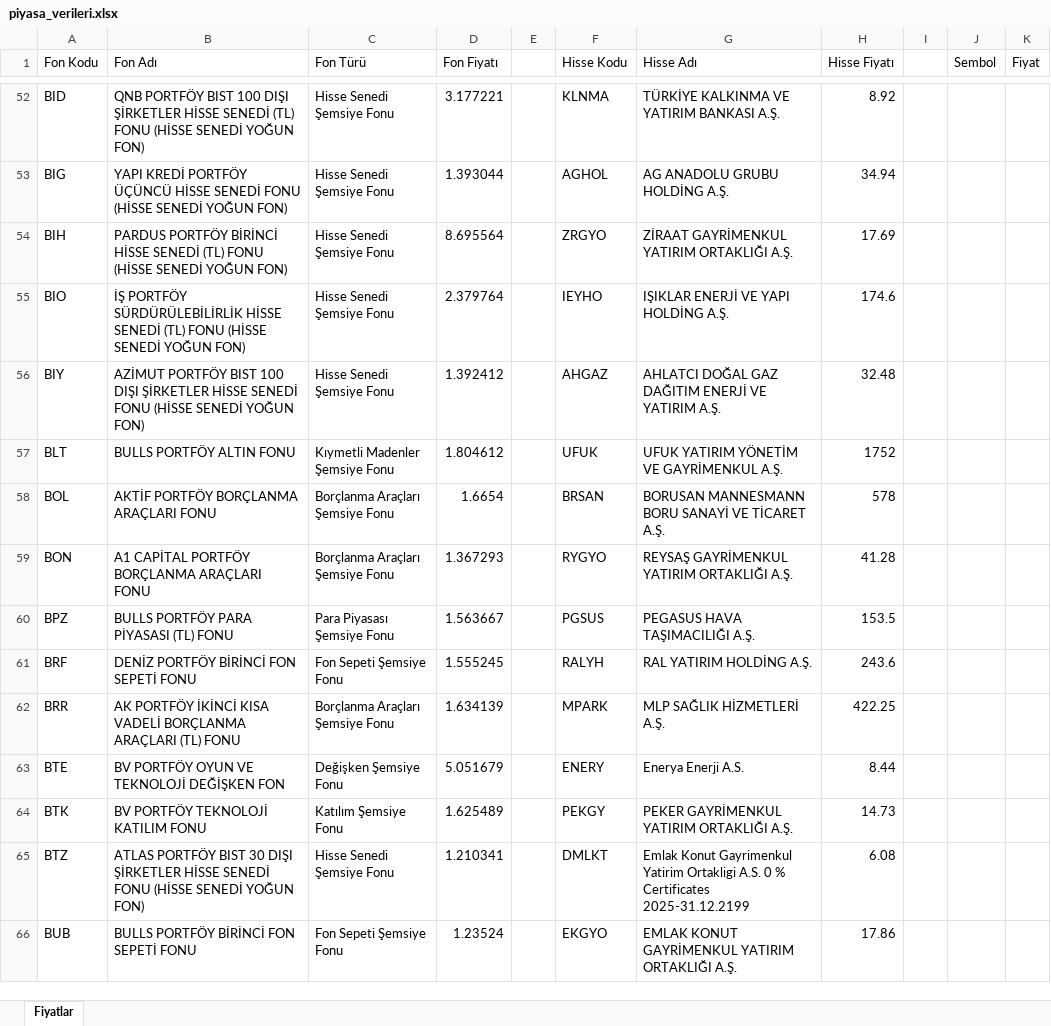
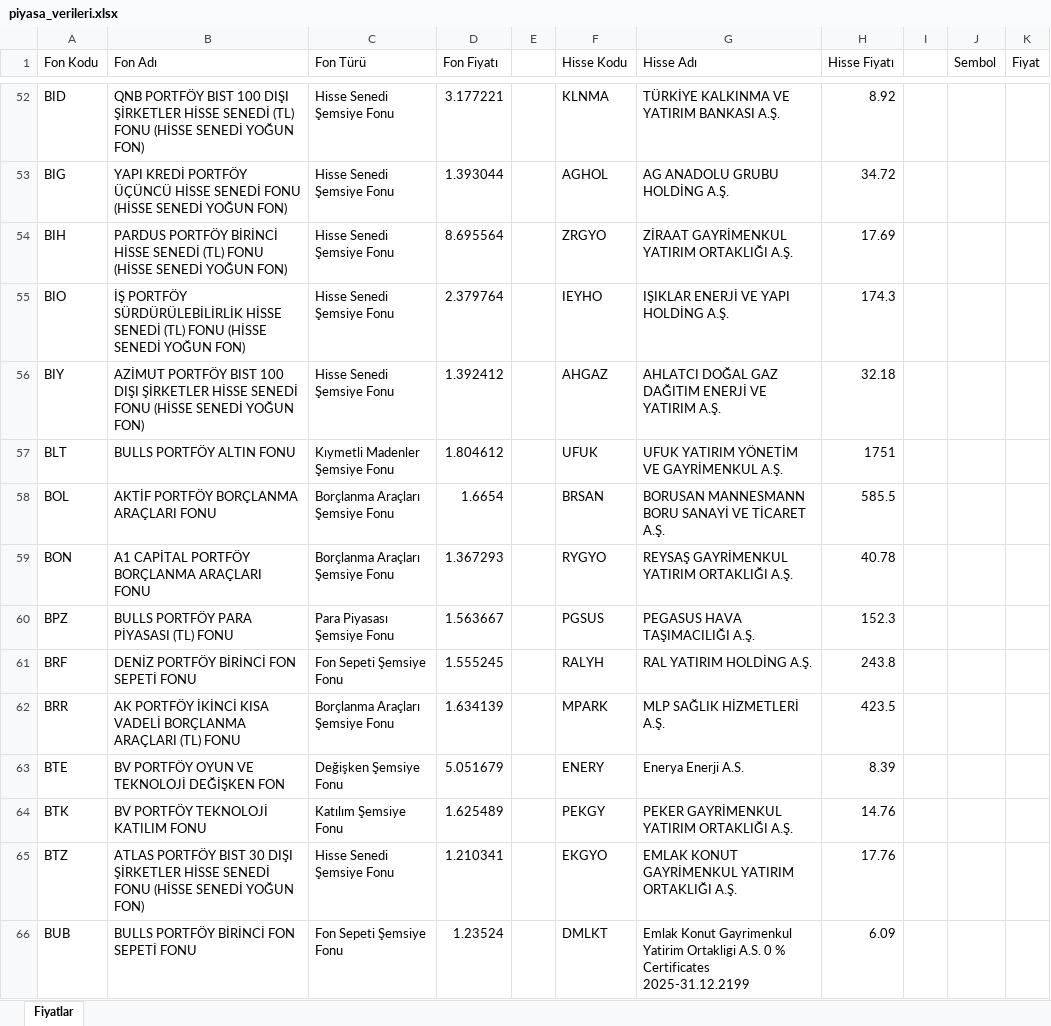
Before and after one commit to fkcengizhan-crypto/fhfiyat, an Excel workbook: piyasa_verileri.xlsx, sheet Fiyatlar, drawn as a sheet; only a part is shown, gaps mark what is left out; values as stored, in another font and other column widths than the file's, no borders; table styles not drawn; the diff covers the shown part only; the diff names each change by its address in the sheet, - before the commit and + after, or states it on an @@ line.

```diff
--- a/piyasa_verileri.xlsx (sheet Fiyatlar)
+++ b/piyasa_verileri.xlsx (sheet Fiyatlar)
-H53 (Hisse Fiyatı): 34.94
+H53 (Hisse Fiyatı): 34.72
-H55 (Hisse Fiyatı): 174.6
+H55 (Hisse Fiyatı): 174.3
-H56 (Hisse Fiyatı): 32.48
+H56 (Hisse Fiyatı): 32.18
-H57 (Hisse Fiyatı): 1752
+H57 (Hisse Fiyatı): 1751
-H58 (Hisse Fiyatı): 578
+H58 (Hisse Fiyatı): 585.5
-H59 (Hisse Fiyatı): 41.28
+H59 (Hisse Fiyatı): 40.78
-H60 (Hisse Fiyatı): 153.5
+H60 (Hisse Fiyatı): 152.3
-H61 (Hisse Fiyatı): 243.6
+H61 (Hisse Fiyatı): 243.8
-H62 (Hisse Fiyatı): 422.25
+H62 (Hisse Fiyatı): 423.5
-H63 (Hisse Fiyatı): 8.44
+H63 (Hisse Fiyatı): 8.39
-H64 (Hisse Fiyatı): 14.73
+H64 (Hisse Fiyatı): 14.76
-F65 (Hisse Kodu): DMLKT
+F65 (Hisse Kodu): EKGYO
-G65 (Hisse Adı): Emlak Konut Gayrimenkul Yatirim Ortakligi A.S. 0 % Certificates 2025-31.12.2199
+G65 (Hisse Adı): EMLAK KONUT GAYRİMENKUL YATIRIM ORTAKLIĞI A.Ş.
-H65 (Hisse Fiyatı): 6.08
+H65 (Hisse Fiyatı): 17.76
-F66 (Hisse Kodu): EKGYO
+F66 (Hisse Kodu): DMLKT
-G66 (Hisse Adı): EMLAK KONUT GAYRİMENKUL YATIRIM ORTAKLIĞI A.Ş.
+G66 (Hisse Adı): Emlak Konut Gayrimenkul Yatirim Ortakligi A.S. 0 % Certificates 2025-31.12.2199
-H66 (Hisse Fiyatı): 17.86
+H66 (Hisse Fiyatı): 6.09
```
Also changed, not shown: 532 edited cells elsewhere in this sheet, 1 other file.
